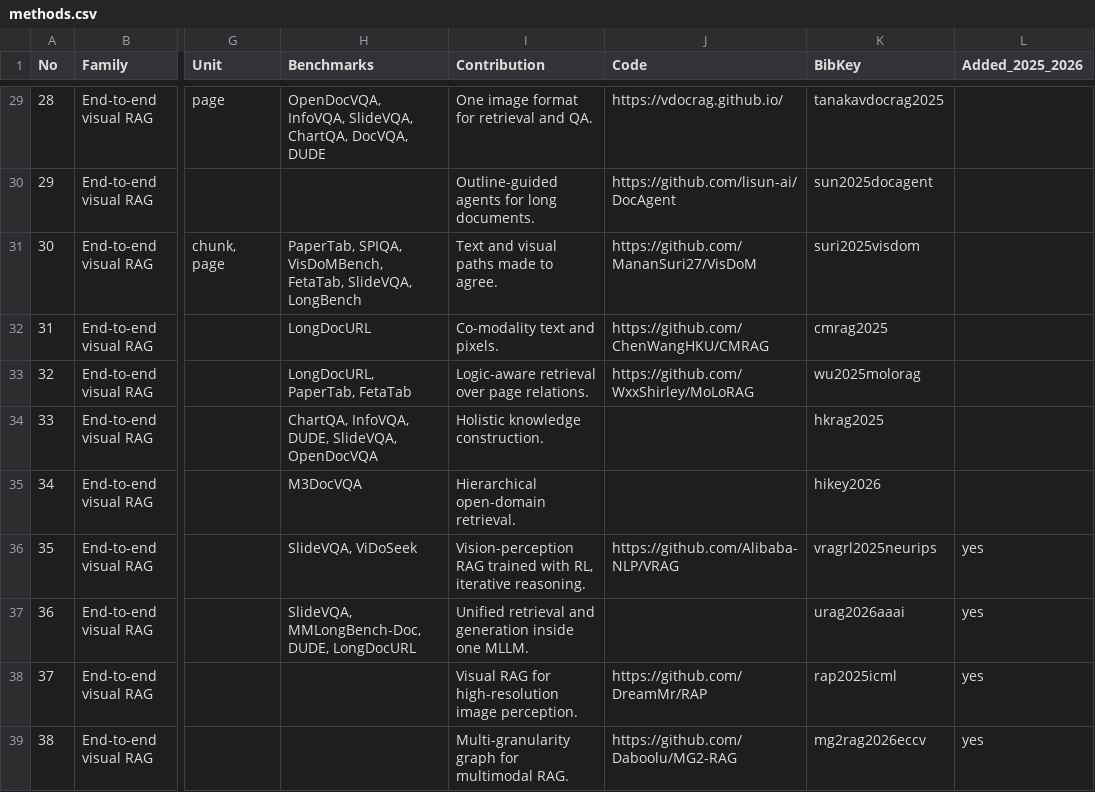
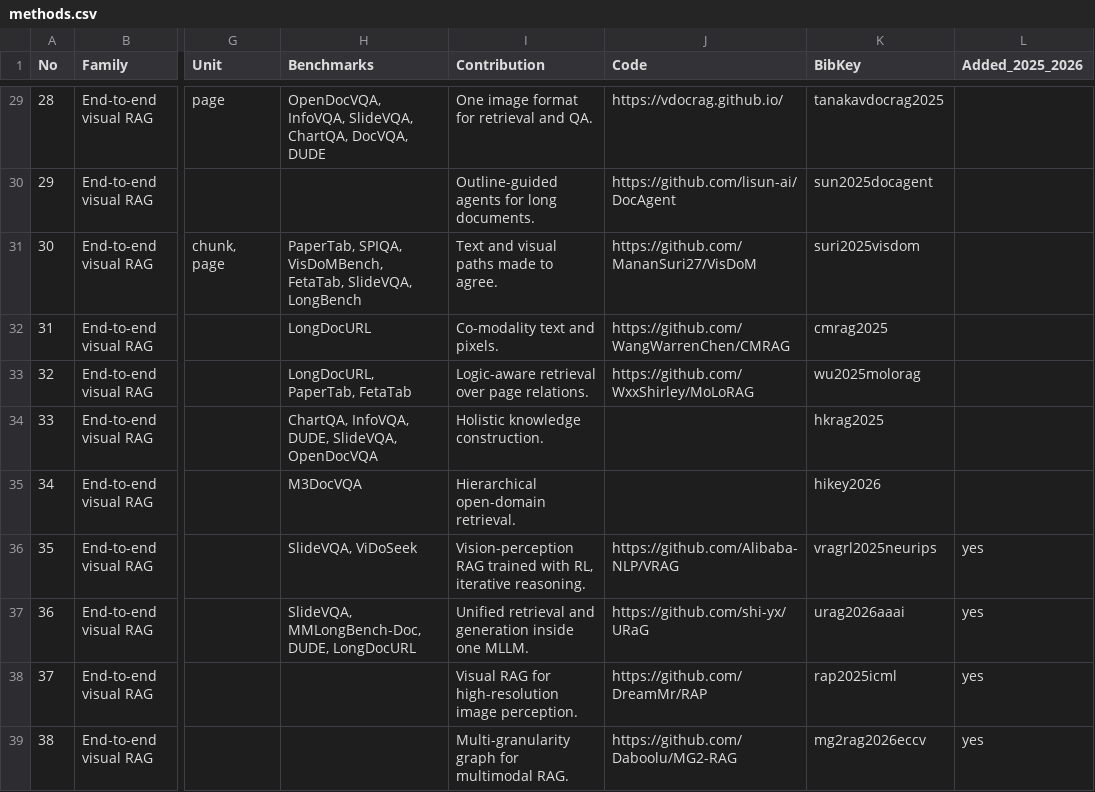
Before and after one commit to visualdocumentrag/VDU-RAG-Survey, a CSV file: data/methods.csv, drawn as a sheet; only a part is shown, gaps mark what is left out; the diff covers the shown part only; the diff names each change by its address in the sheet, - before the commit and + after, or states it on an @@ line.

```diff
--- a/data/methods.csv
+++ b/data/methods.csv
-J32 (Code): https://github.com/ChenWangHKU/CMRAG
+J32 (Code): https://github.com/WangWarrenChen/CMRAG
-J37 (Code): (empty)
+J37 (Code): https://github.com/shi-yx/URaG
```
Also changed, not shown: 9 edited cells elsewhere in this file, data/references.csv, 22 other files.
